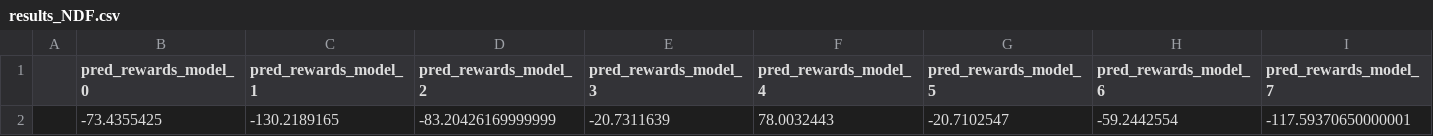
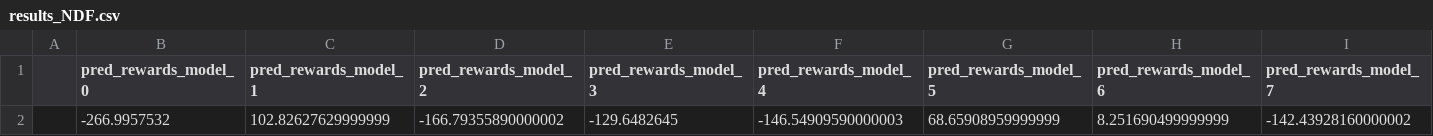
Before and after one commit to FlowSs/RLMutation, a CSV file: csv_res/LunarLander-v2/DQN/results_NDF.csv, drawn as a sheet; only a part is shown; removed rows and columns are numbered as before the commit, all else as after; rows hold the shown columns only; the diff names each change by its address in the sheet, - before the commit and + after, or states it on an @@ line.

```diff
--- a/csv_res/LunarLander-v2/DQN/results_NDF.csv
+++ b/csv_res/LunarLander-v2/DQN/results_NDF.csv
-row 2:  | -73.4355425 | -130.2189165 | -83.20426169999999 | -20.7311639 | 78.0032443 | -20.7102547 | -59.2442554 | -117.59370650000001
+row 2:  | -266.9957532 | 102.82627629999999 | -166.79355890000002 | -129.6482645 | -146.54909590000003 | 68.65908959999999 | 8.251690499999999 | -142.43928160000002
```
Also changed, not shown: csv_res/CartPole-v1/DQN/results_NDF.csv, 5 other files.
